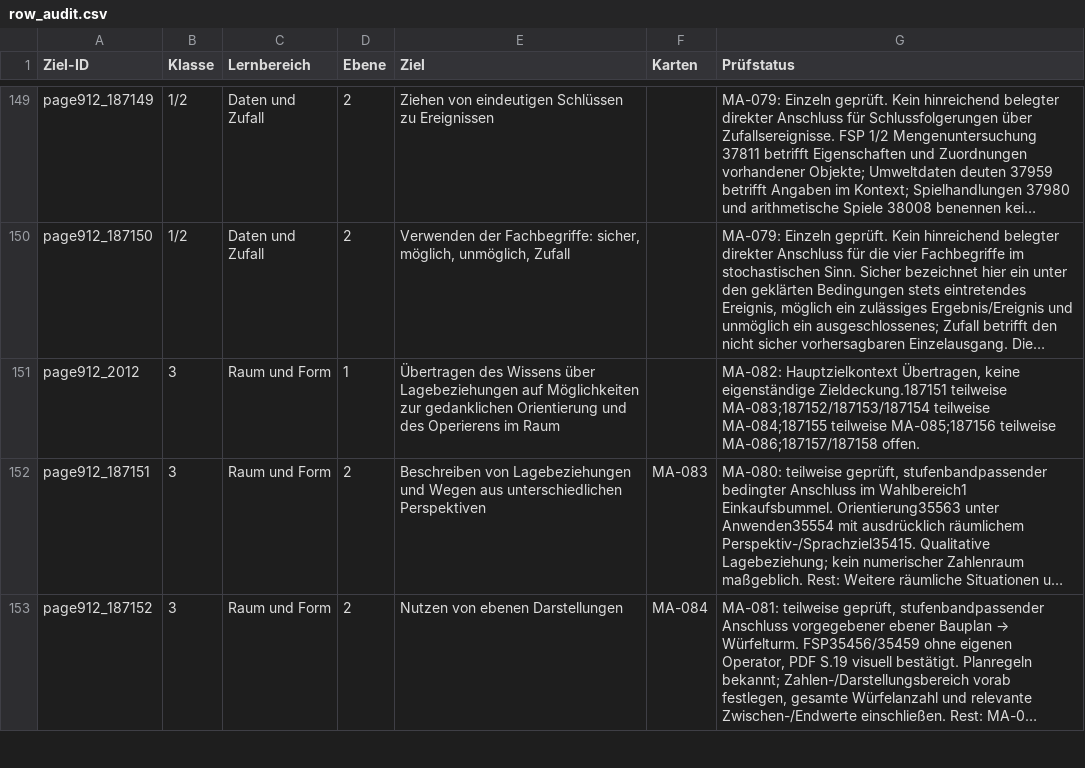
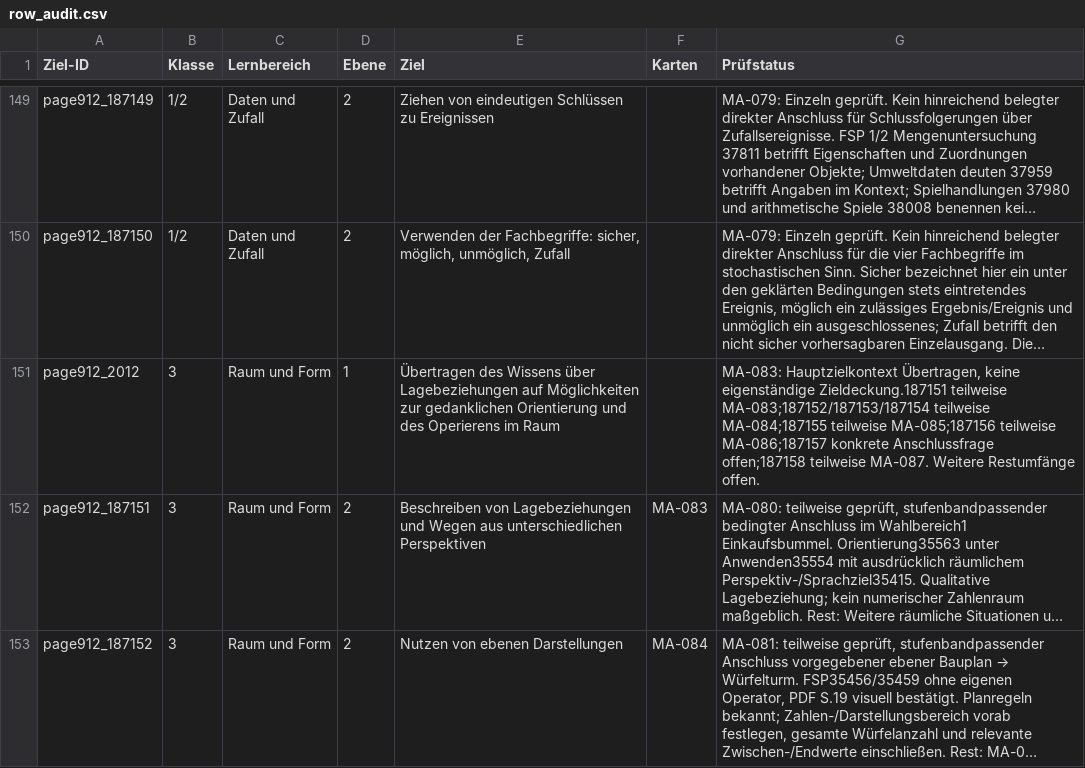
Before and after one commit to geafaellt/LernzielKompass, a CSV file: curriculum/mathematik/row_audit.csv, drawn as a sheet; only a part is shown, gaps mark what is left out; long unchanged cells end in …; the diff covers the shown part only; the diff names each change by its address in the sheet, - before the commit and + after, or states it on an @@ line.

```diff
--- a/curriculum/mathematik/row_audit.csv
+++ b/curriculum/mathematik/row_audit.csv
-G151 (Prüfstatus): MA-082: Hauptzielkontext Übertragen, keine eigenständige Zieldeckung.187151 teilweise MA-083;187152/187153/187154 teilweise MA-084;187155 teilweise MA-085;187156 teilweise MA-086;187157/187158 offen.
+G151 (Prüfstatus): MA-083: Hauptzielkontext Übertragen, keine eigenständige Zieldeckung.187151 teilweise MA-083;187152/187153/187154 teilweise MA-084;187155 teilweise MA-085;187156 teilweise MA-086;187157 konkrete Anschlussfrage offen;187158 teilweise MA-087. Weitere Restumfänge offen.
```
Also changed, not shown: 5 edited cells elsewhere in this file, 8 other files.
